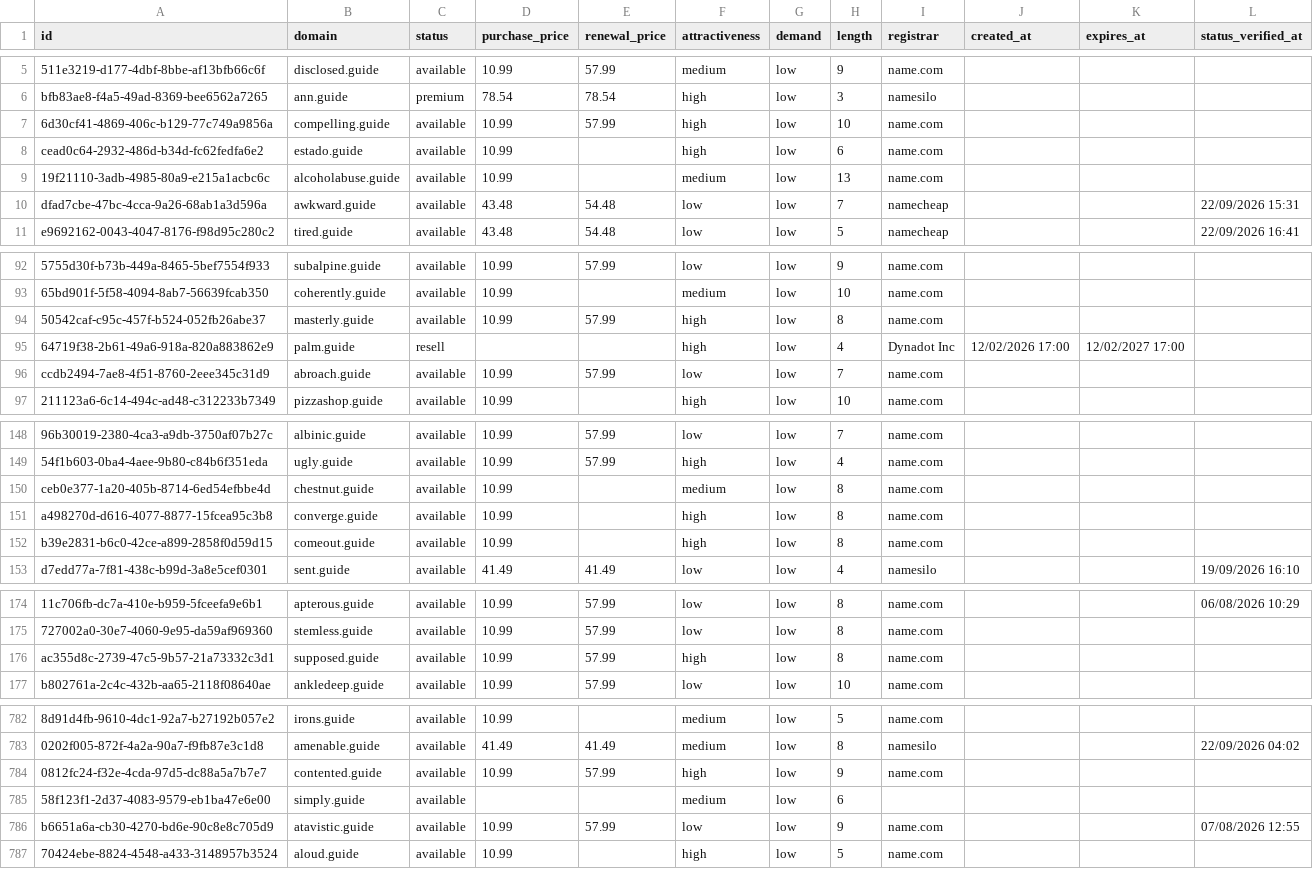
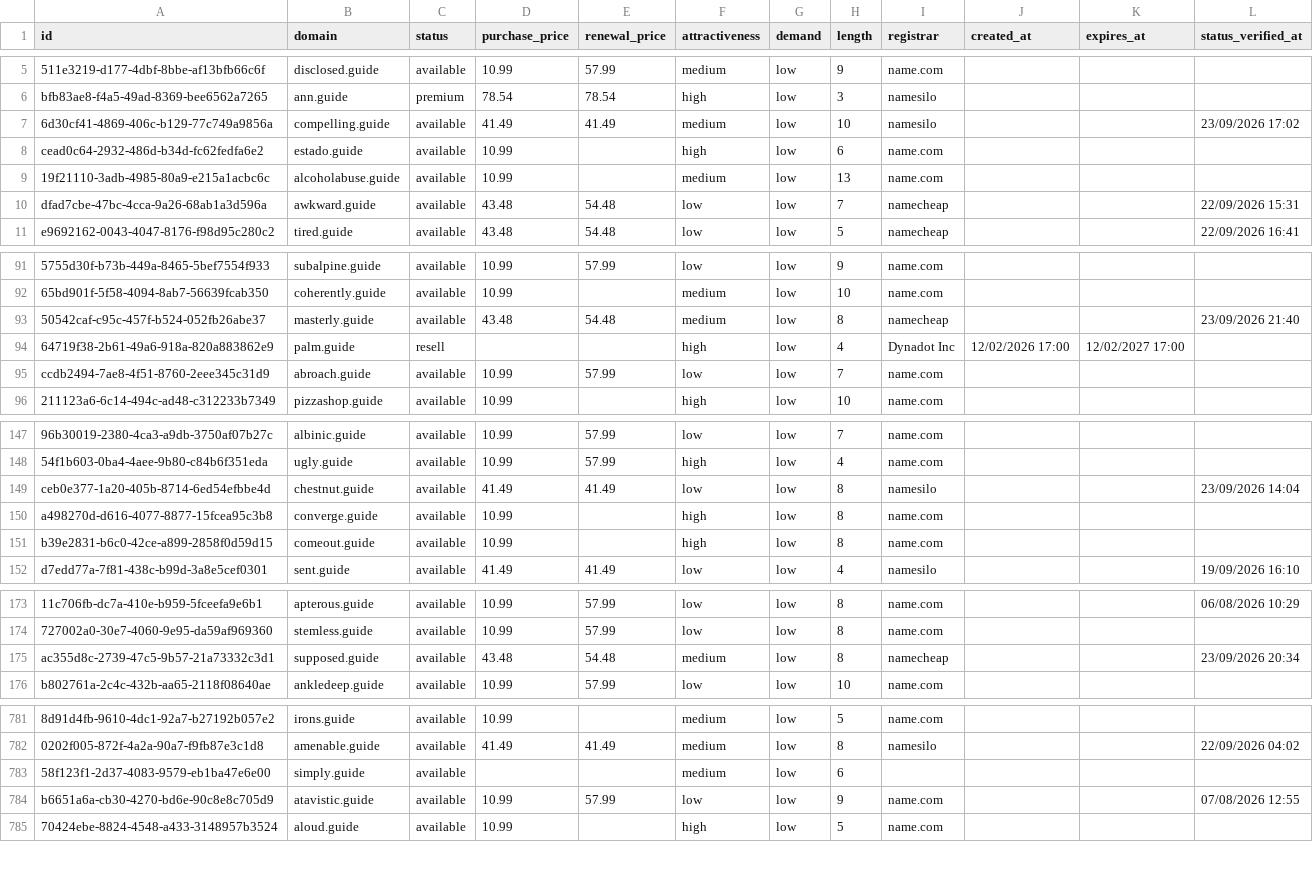
Before and after one commit to UniqueDomains/guide-oneword-domains, a CSV file: guide.csv, drawn as a sheet; only a part is shown, gaps mark what is left out; removed rows and columns are numbered as before the commit, all else as after; the diff covers the shown part only; the diff names each change by its address in the sheet, - before the commit and + after, or states it on an @@ line.

```diff
--- a/guide.csv
+++ b/guide.csv
-D7 (purchase_price): 10.99
+D7 (purchase_price): 41.49
-E7 (renewal_price): 57.99
+E7 (renewal_price): 41.49
-F7 (attractiveness): high
+F7 (attractiveness): medium
-I7 (registrar): name.com
+I7 (registrar): namesilo
-L7 (status_verified_at): (empty)
+L7 (status_verified_at): 23/09/2026 17:02
-D93 (purchase_price): 10.99
+D93 (purchase_price): 43.48
-E93 (renewal_price): 57.99
+E93 (renewal_price): 54.48
-F93 (attractiveness): high
+F93 (attractiveness): medium
-I93 (registrar): name.com
+I93 (registrar): namecheap
-L93 (status_verified_at): (empty)
+L93 (status_verified_at): 23/09/2026 21:40
-D149 (purchase_price): 10.99
+D149 (purchase_price): 41.49
-E149 (renewal_price): (empty)
+E149 (renewal_price): 41.49
-F149 (attractiveness): medium
+F149 (attractiveness): low
-I149 (registrar): name.com
+I149 (registrar): namesilo
-L149 (status_verified_at): (empty)
+L149 (status_verified_at): 23/09/2026 14:04
-D175 (purchase_price): 10.99
+D175 (purchase_price): 43.48
-E175 (renewal_price): 57.99
+E175 (renewal_price): 54.48
-F175 (attractiveness): high
+F175 (attractiveness): medium
-I175 (registrar): name.com
+I175 (registrar): namecheap
-L175 (status_verified_at): (empty)
+L175 (status_verified_at): 23/09/2026 20:34
-row 784: 0812fc24-f32e-4cda-97d5-dc88a5a7b7e7 | contented.guide | available | 10.99 | 57.99 | high | low | 9 | name.com
```
Also changed, not shown: 3 added rows, 2 removed rows and 111 edited cells elsewhere in this file, 4 other files.
